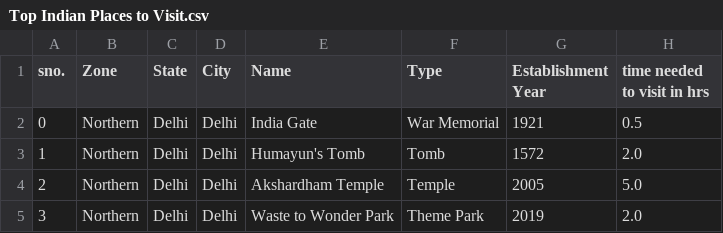
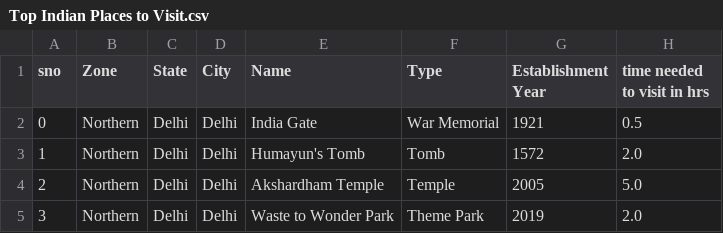
Before and after one commit to shivamkalra123/JTP_Technical_Project, a CSV file: backend/Top Indian Places to Visit.csv, drawn as a sheet; only a part is shown; the diff names each change by its address in the sheet, - before the commit and + after, or states it on an @@ line.

```diff
--- a/backend/Top Indian Places to Visit.csv
+++ b/backend/Top Indian Places to Visit.csv
-A1: sno.
+A1: sno
```
Also changed, not shown: 20 other files.
